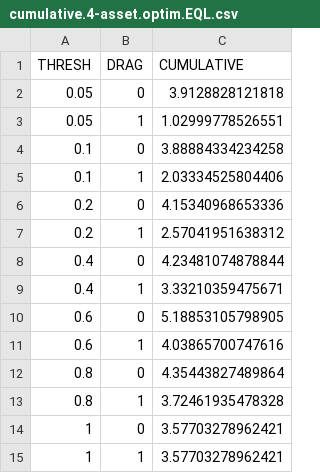
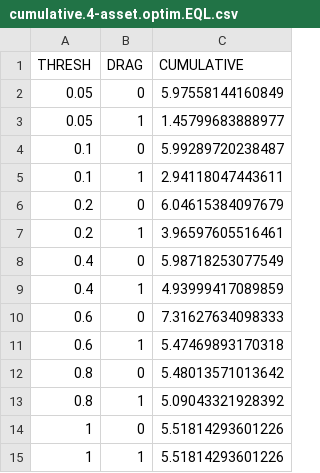
Before and after one commit to stockviz/blog, a CSV file: allocation/cumulative.4-asset.optim.EQL.csv, drawn as a sheet.

```diff
--- a/allocation/cumulative.4-asset.optim.EQL.csv
+++ b/allocation/cumulative.4-asset.optim.EQL.csv
@@ -1,15 +1,15 @@
 "THRESH","DRAG","CUMULATIVE"
-0.05,0,3.9128828121818
-0.05,1,1.02999778526551
-0.1,0,3.88884334234258
-0.1,1,2.03334525804406
-0.2,0,4.15340968653336
-0.2,1,2.57041951638312
-0.4,0,4.23481074878844
-0.4,1,3.33210359475671
-0.6,0,5.18853105798905
-0.6,1,4.03865700747616
-0.8,0,4.35443827489864
-0.8,1,3.72461935478328
-1,0,3.57703278962421
-1,1,3.57703278962421
+0.05,0,5.97558144160849
+0.05,1,1.45799683888977
+0.1,0,5.99289720238487
+0.1,1,2.94118047443611
+0.2,0,6.04615384097679
+0.2,1,3.96597605516461
+0.4,0,5.98718253077549
+0.4,1,4.93999417089859
+0.6,0,7.31627634098333
+0.6,1,5.47469893170318
+0.8,0,5.48013571013642
+0.8,1,5.09043321928392
+1,0,5.51814293601226
+1,1,5.51814293601226
```
Also changed, not shown: allocation/cumulative.3-asset.eq-wt.csv, allocation/cumulative.4-asset.optim.EQL.weights.csv, 35 other files.
